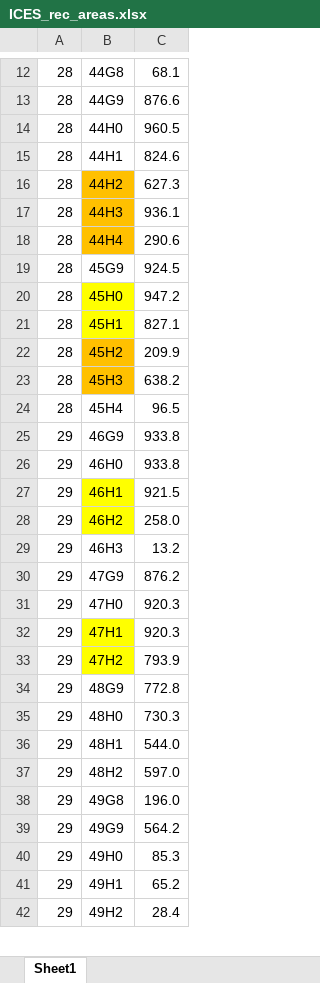
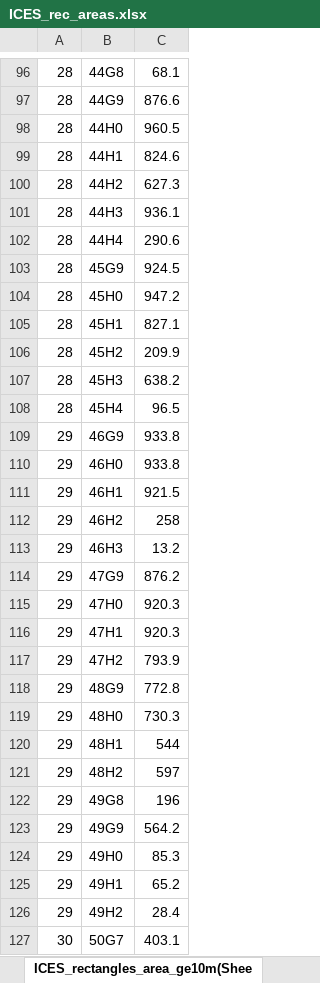
Before and after one commit to hennip/AUTOFISH, an Excel workbook: 01-data/ICES_rec_areas.xlsx, sheet ICES_rectangles_area_ge10m(Shee, drawn as a sheet; only a part is shown, gaps mark what is left out; values as stored, in another font and other column widths than the file's, no borders; addresses are those after the commit; the diff covers the shown part only; the diff names each change by its address in the sheet, - before the commit and + after, or states it on an @@ line.

```diff
--- a/01-data/ICES_rec_areas.xlsx (sheet ICES_rectangles_area_ge10m(Shee)
+++ b/01-data/ICES_rec_areas.xlsx (sheet ICES_rectangles_area_ge10m(Shee)
-sheet tab: Sheet1
+sheet tab: ICES_rectangles_area_ge10m(Shee
-B100:B102 fill: #FFC000
+B100:B102 fill: none
-B104:B105 fill: #FFFF00
+B104:B105 fill: none
-B106:B107 fill: #FFC000
+B106:B107 fill: none
-B111:B112 fill: #FFFF00
+B111:B112 fill: none
-C112: 258.0
+C112: 258
-B116:B117 fill: #FFFF00
+B116:B117 fill: none
-C120: 544.0
+C120: 544
-C121: 597.0
+C121: 597
-C122: 196.0
+C122: 196
+row 127: 30 | 50G7 | 403.1
```
Also changed, not shown: 131 added rows, 1 removed row, 3 edited cells and cell formats elsewhere in this sheet, 2 other files.
